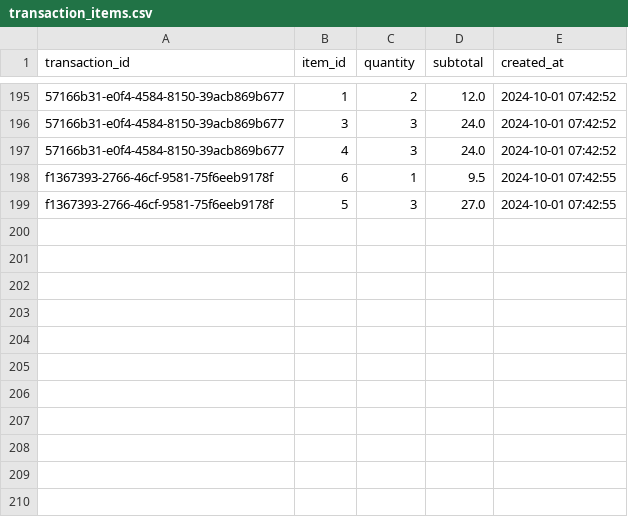
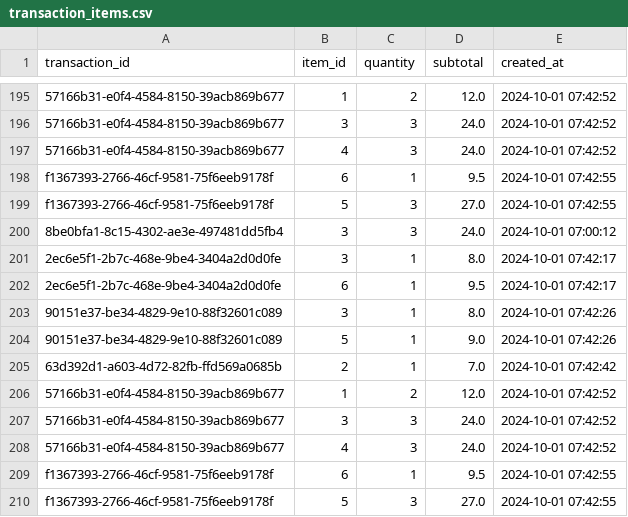
Before and after one commit to mslepowron/tp-distribuidos, a CSV file: storage/transaction_items.csv, drawn as a sheet; only a part is shown, gaps mark what is left out; the diff names each change by its address in the sheet, - before the commit and + after, or states it on an @@ line.

```diff
--- a/storage/transaction_items.csv
+++ b/storage/transaction_items.csv
+row 200: 8be0bfa1-8c15-4302-ae3e-497481dd5fb4 | 3 | 3 | 24.0 | 2024-10-01 07:00:12
+row 201: 2ec6e5f1-2b7c-468e-9be4-3404a2d0d0fe | 3 | 1 | 8.0 | 2024-10-01 07:42:17
+row 202: 2ec6e5f1-2b7c-468e-9be4-3404a2d0d0fe | 6 | 1 | 9.5 | 2024-10-01 07:42:17
+row 203: 90151e37-be34-4829-9e10-88f32601c089 | 3 | 1 | 8.0 | 2024-10-01 07:42:26
+row 204: 90151e37-be34-4829-9e10-88f32601c089 | 5 | 1 | 9.0 | 2024-10-01 07:42:26
+row 205: 63d392d1-a603-4d72-82fb-ffd569a0685b | 2 | 1 | 7.0 | 2024-10-01 07:42:42
+row 206: 57166b31-e0f4-4584-8150-39acb869b677 | 1 | 2 | 12.0 | 2024-10-01 07:42:52
+row 207: 57166b31-e0f4-4584-8150-39acb869b677 | 3 | 3 | 24.0 | 2024-10-01 07:42:52
+row 208: 57166b31-e0f4-4584-8150-39acb869b677 | 4 | 3 | 24.0 | 2024-10-01 07:42:52
+row 209: f1367393-2766-46cf-9581-75f6eeb9178f | 6 | 1 | 9.5 | 2024-10-01 07:42:55
+row 210: f1367393-2766-46cf-9581-75f6eeb9178f | 5 | 3 | 27.0 | 2024-10-01 07:42:55
```
Also changed, not shown: storage/transactions.csv, 3 other files.
